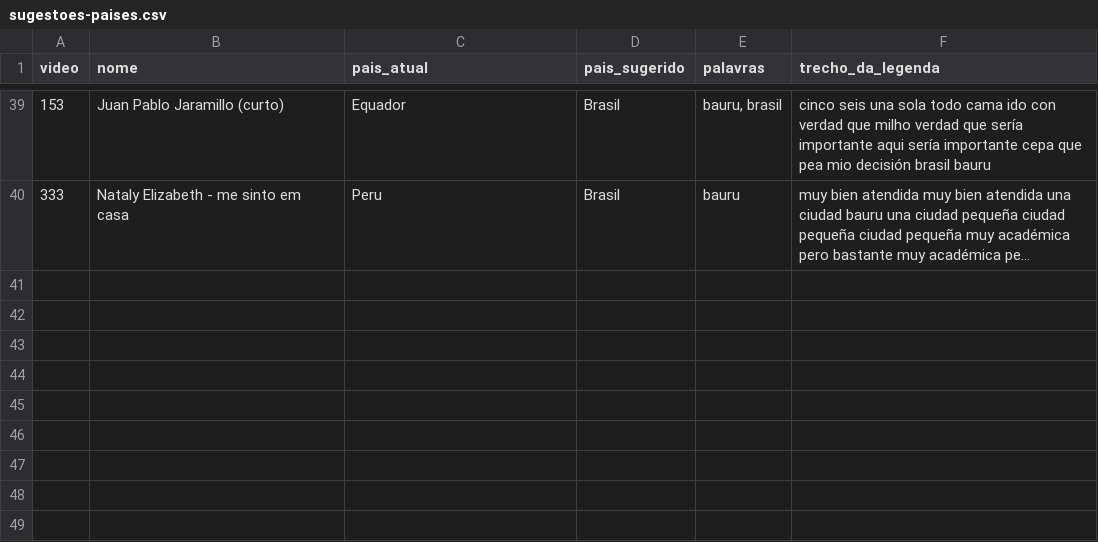
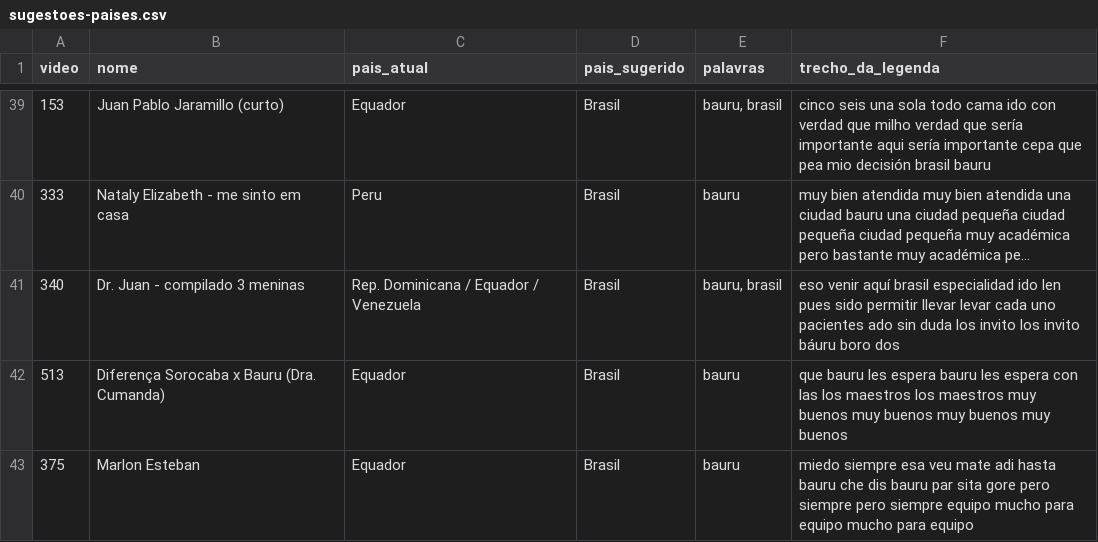
Before and after one commit to unicpobauru/mundo-marketing, a CSV file: ferramentas/quadros/saida/sugestoes-paises.csv, drawn as a sheet; only a part is shown, gaps mark what is left out; long unchanged cells end in …; the diff names each change by its address in the sheet, - before the commit and + after, or states it on an @@ line.

```diff
--- a/ferramentas/quadros/saida/sugestoes-paises.csv
+++ b/ferramentas/quadros/saida/sugestoes-paises.csv
+row 41: 340 | Dr. Juan - compilado 3 meninas | Rep. Dominicana / Equador / Venezuela | Brasil | bauru, brasil | eso venir aquí brasil especialidad ido len pues sido permitir llevar levar cada uno pacientes ado sin duda los invito los invito báuru boro dos
+row 42: 513 | Diferença Sorocaba x Bauru (Dra. Cumanda) | Equador | Brasil | bauru | que bauru les espera bauru les espera con las los maestros los maestros muy buenos muy buenos muy buenos muy buenos
+row 43: 375 | Marlon Esteban | Equador | Brasil | bauru | miedo siempre esa veu mate adi hasta bauru che dis bauru par sita gore pero siempre pero siempre equipo mucho para equipo mucho para equipo
```
Also changed, not shown: 31 other files.
